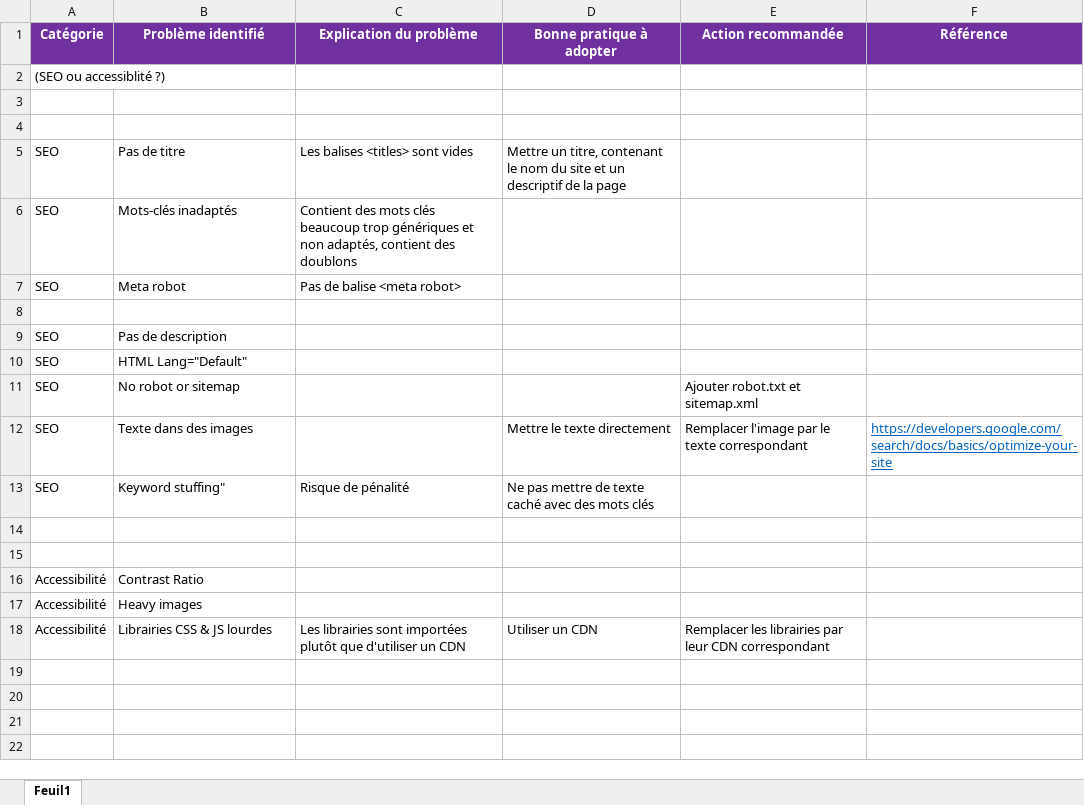
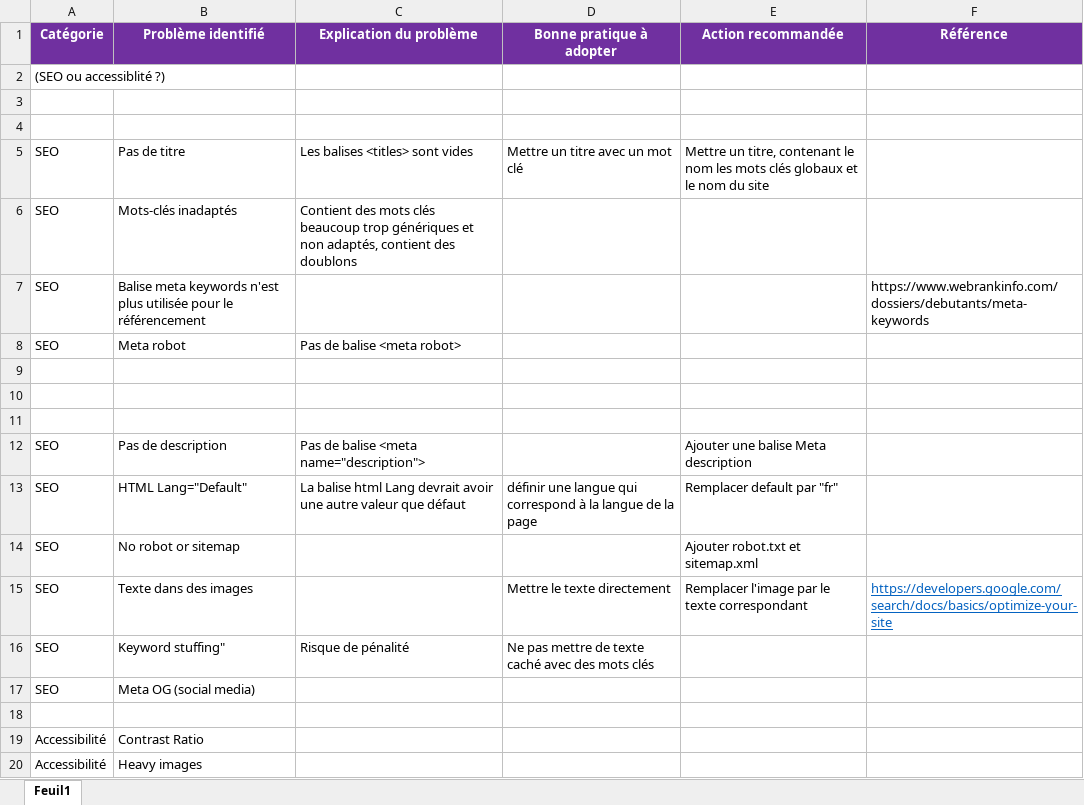
Before and after one commit to Pterygoidien/OpenClassroom_Project4, an Excel workbook: ressources/Modèle-audit-SEO(1).xlsx, sheet Feuil1, drawn as a sheet; only a part is shown; the shorter side is filled out with more unchanged rows; values as stored, in another font and other column widths than the file's, no borders; addresses are those after the commit; the diff names each change by its address in the sheet, - before the commit and + after, or states it on an @@ line.

Commit message:
adding Meta og

```diff
--- a/ressources/Modèle-audit-SEO(1).xlsx (sheet Feuil1)
+++ b/ressources/Modèle-audit-SEO(1).xlsx (sheet Feuil1)
-D5 (Bonne pratique à adopter): Mettre un titre, contenant le nom du site et un descriptif de la page
+D5 (Bonne pratique à adopter): Mettre un titre avec un mot clé
-E5 (Action recommandée): (empty)
+E5 (Action recommandée): Mettre un titre, contenant le nom les mots clés globaux et le nom du site
+row 7: SEO | Balise meta keywords n'est plus utilisée pour le référencement |  |  |  | https://www.webrankinfo.com/dossiers/debutants/meta-keywords
+row 10: (empty)
+row 11: (empty)
-C12 (Explication du problème): (empty)
+C12 (Explication du problème): Pas de balise <meta name="description">
-E12 (Action recommandée): (empty)
+E12 (Action recommandée): Ajouter une balise Meta description
-C13 (Explication du problème): (empty)
+C13 (Explication du problème): La balise html Lang devrait avoir une autre valeur que défaut
-D13 (Bonne pratique à adopter): (empty)
+D13 (Bonne pratique à adopter): définir une langue qui correspond à la langue de la page
-E13 (Action recommandée): (empty)
+E13 (Action recommandée): Remplacer default par "fr"
-row 17: (empty)
+row 17: SEO | Meta OG (social media)
```
